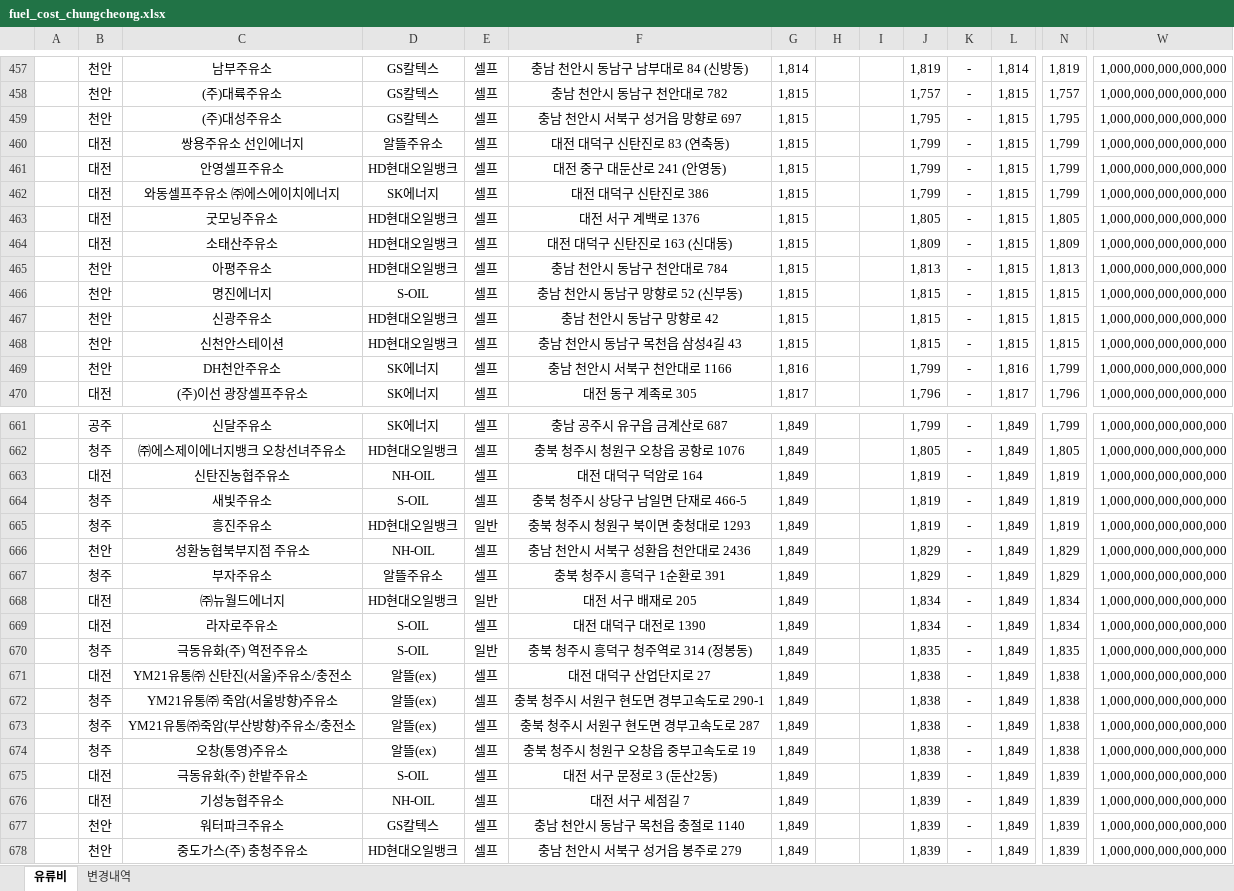
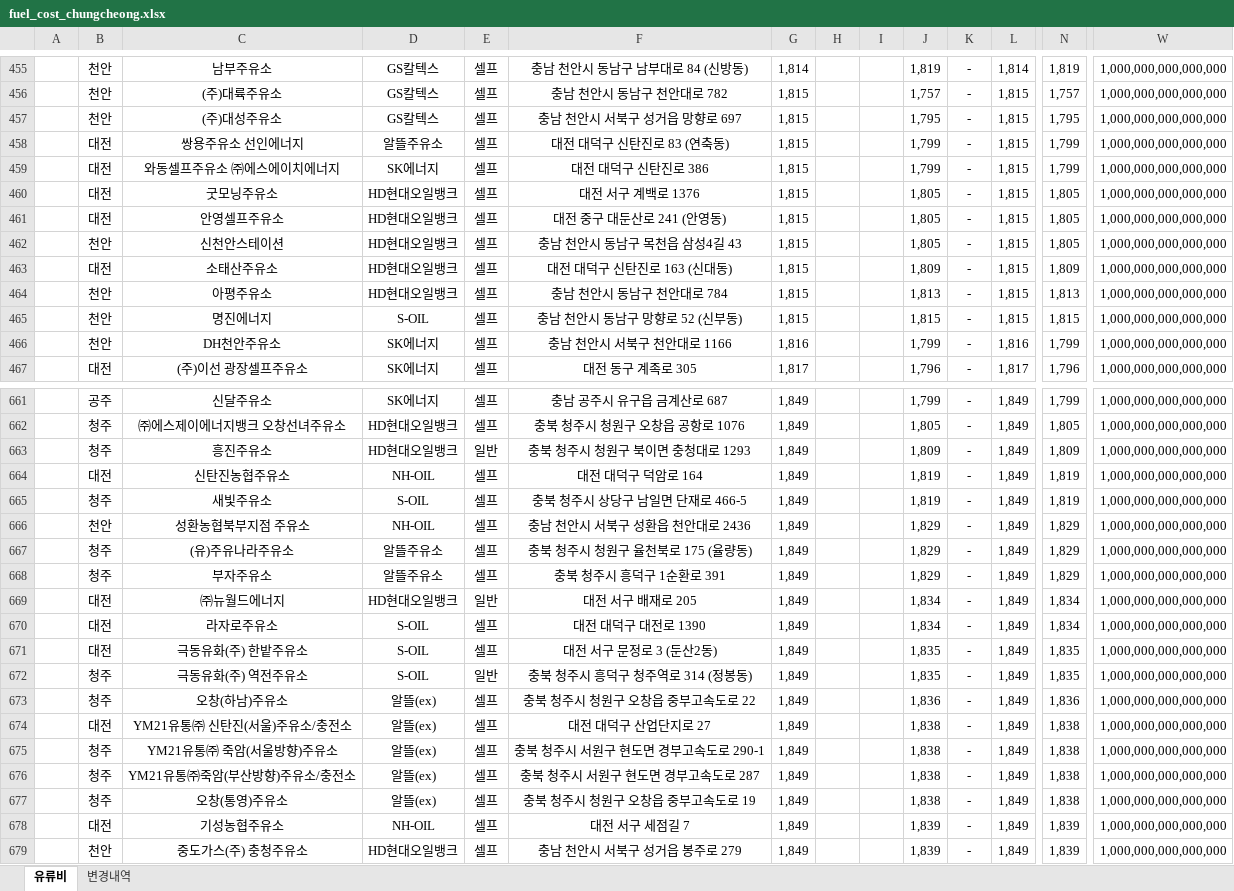
Before and after one commit to krwizxp/fcupdater, an Excel workbook: fuel_cost_chungcheong.xlsx, sheet 유류비, drawn as a sheet; only a part is shown, gaps mark what is left out; values as stored, in another font and other column widths than the file's, no borders; removed rows and columns are numbered as before the commit, all else as after; rows hold the shown columns only; the diff covers the shown part only; the diff names each change by its address in the sheet, - before the commit and + after, or states it on an @@ line.

```diff
--- a/fuel_cost_chungcheong.xlsx (sheet 유류비)
+++ b/fuel_cost_chungcheong.xlsx (sheet 유류비)
-row 461:  | 대전 | 안영셀프주유소 | HD현대오일뱅크 | 셀프 | 대전 중구 대둔산로 241 (안영동) | 1,815 |  |  | 1,799 | - | 1,815 | 1,799 | 1,000,000,000,000,000
+row 461:  | 대전 | 안영셀프주유소 | HD현대오일뱅크 | 셀프 | 대전 중구 대둔산로 241 (안영동) | 1,815 |  |  | 1,805 | - | 1,815 | 1,805 | 1,000,000,000,000,000
+row 462:  | 천안 | 신천안스테이션 | HD현대오일뱅크 | 셀프 | 충남 천안시 동남구 목천읍 삼성4길 43 | 1,815 |  |  | 1,805 | - | 1,815 | 1,805 | 1,000,000,000,000,000
-row 467:  | 천안 | 신광주유소 | HD현대오일뱅크 | 셀프 | 충남 천안시 동남구 망향로 42 | 1,815 |  |  | 1,815 | - | 1,815 | 1,815 | 1,000,000,000,000,000
-row 468:  | 천안 | 신천안스테이션 | HD현대오일뱅크 | 셀프 | 충남 천안시 동남구 목천읍 삼성4길 43 | 1,815 |  |  | 1,815 | - | 1,815 | 1,815 | 1,000,000,000,000,000
+row 663:  | 청주 | 흥진주유소 | HD현대오일뱅크 | 일반 | 충북 청주시 청원구 북이면 충청대로 1293 | 1,849 |  |  | 1,809 | - | 1,849 | 1,809 | 1,000,000,000,000,000
-row 665:  | 청주 | 흥진주유소 | HD현대오일뱅크 | 일반 | 충북 청주시 청원구 북이면 충청대로 1293 | 1,849 |  |  | 1,819 | - | 1,849 | 1,819 | 1,000,000,000,000,000
+row 667:  | 청주 | (유)주유나라주유소 | 알뜰주유소 | 셀프 | 충북 청주시 청원구 율천북로 175 (율량동) | 1,849 |  |  | 1,829 | - | 1,849 | 1,829 | 1,000,000,000,000,000
+row 671:  | 대전 | 극동유화(주) 한밭주유소 | S-OIL | 셀프 | 대전 서구 문정로 3 (둔산2동) | 1,849 |  |  | 1,835 | - | 1,849 | 1,835 | 1,000,000,000,000,000
+row 673:  | 청주 | 오창(하남)주유소 | 알뜰(ex) | 셀프 | 충북 청주시 청원구 오창읍 중부고속도로 22 | 1,849 |  |  | 1,836 | - | 1,849 | 1,836 | 1,000,000,000,000,000
-row 675:  | 대전 | 극동유화(주) 한밭주유소 | S-OIL | 셀프 | 대전 서구 문정로 3 (둔산2동) | 1,849 |  |  | 1,839 | - | 1,849 | 1,839 | 1,000,000,000,000,000
-row 677:  | 천안 | 워터파크주유소 | GS칼텍스 | 셀프 | 충남 천안시 동남구 목천읍 충절로 1140 | 1,849 |  |  | 1,839 | - | 1,849 | 1,839 | 1,000,000,000,000,000
```
Also changed, not shown: 47 added rows, 48 removed rows and 108 edited cells elsewhere in this sheet, sheet 변경내역, formulas that keep their value.
